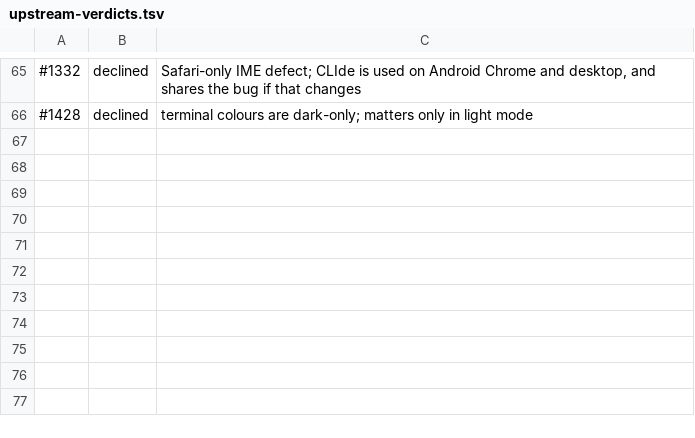
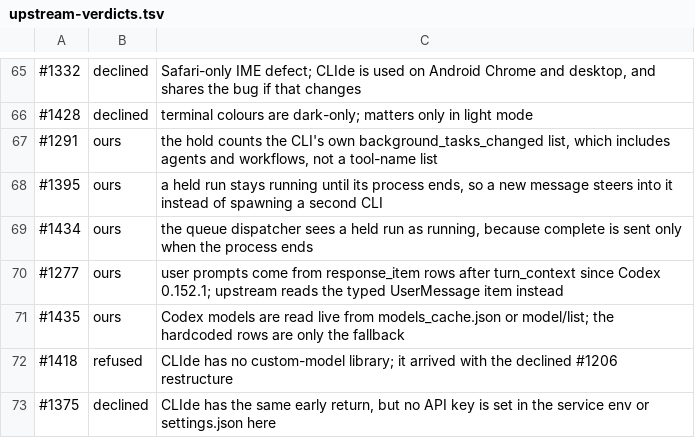
Before and after one commit to MetalZealot/CLIde, a TSV file: docs/upstream-verdicts.tsv, drawn as a sheet; only a part is shown, gaps mark what is left out; the diff names each change by its address in the sheet, - before the commit and + after, or states it on an @@ line.

```diff
--- a/docs/upstream-verdicts.tsv
+++ b/docs/upstream-verdicts.tsv
+row 67: #1291 | ours | the hold counts the CLI's own background_tasks_changed list, which includes agents and workflows, not a tool-name list
+row 68: #1395 | ours | a held run stays running until its process ends, so a new message steers into it instead of spawning a second CLI
+row 69: #1434 | ours | the queue dispatcher sees a held run as running, because complete is sent only when the process ends
+row 70: #1277 | ours | user prompts come from response_item rows after turn_context since Codex 0.152.1; upstream reads the typed UserMessage item instead
+row 71: #1435 | ours | Codex models are read live from models_cache.json or model/list; the hardcoded rows are only the fallback
+row 72: #1418 | refused | CLIde has no custom-model library; it arrived with the declined #1206 restructure
+row 73: #1375 | declined | CLIde has the same early return, but no API key is set in the service env or settings.json here
```
